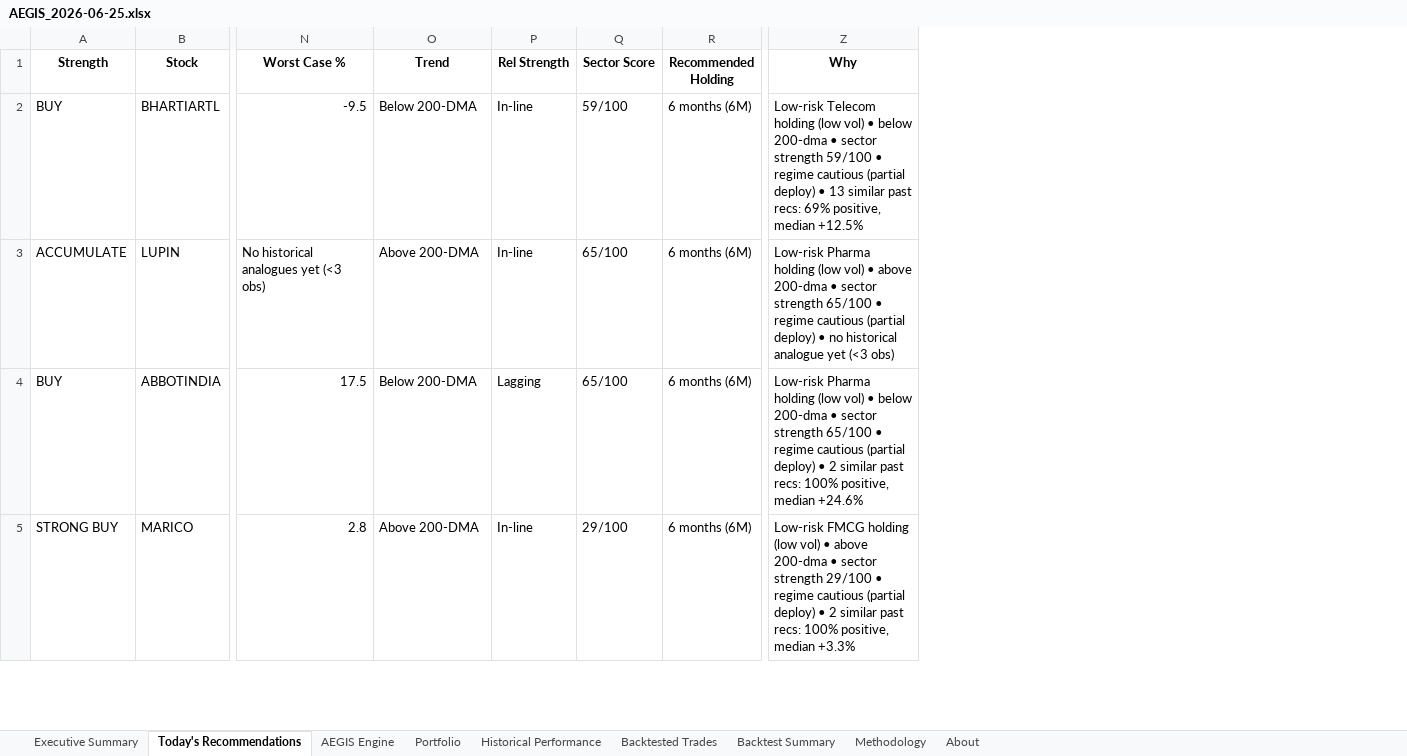
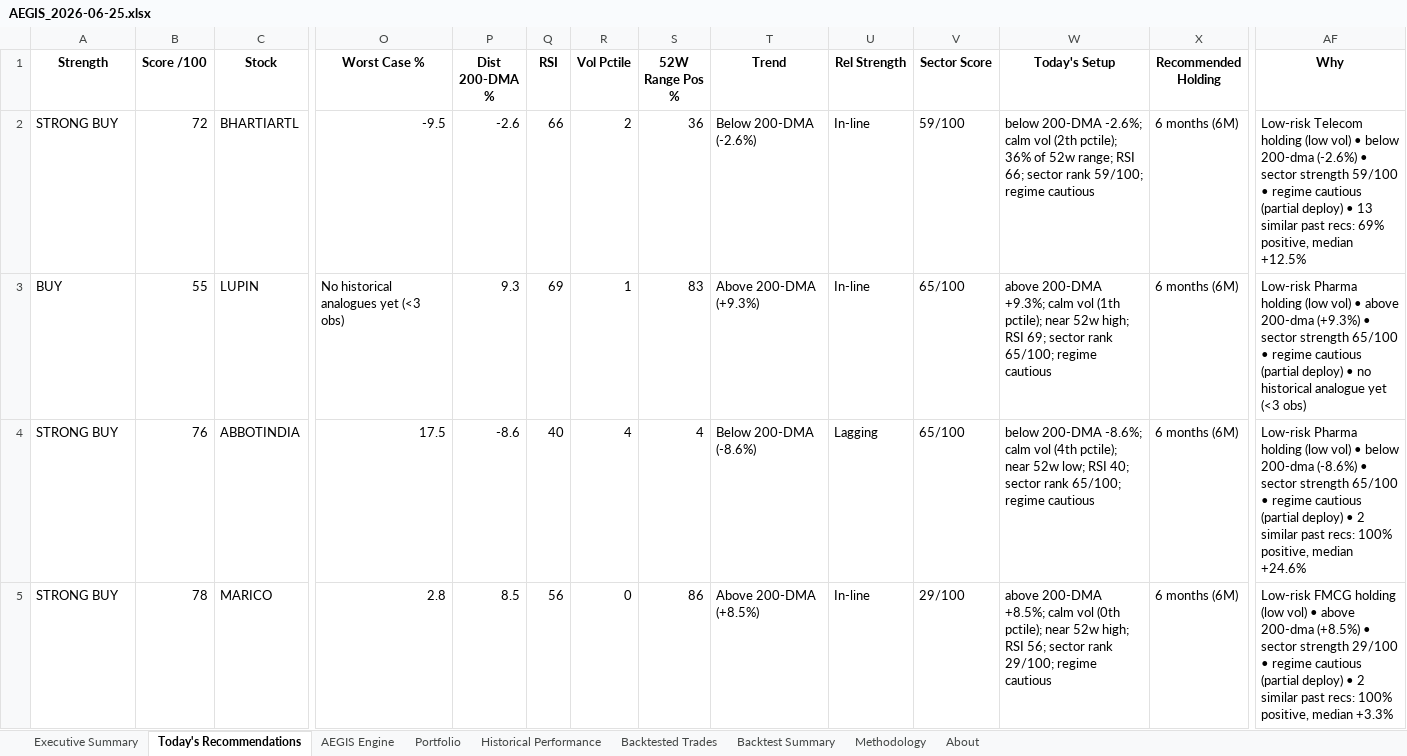
Before and after one commit to gujja330/NexaQuant, an Excel workbook: reports/AEGIS_2026-06-25.xlsx, sheet Today's Recommendations, drawn as a sheet; only a part is shown, gaps mark what is left out; values as stored, in another font and other column widths than the file's, no borders; addresses are those after the commit; the diff covers the shown part only; the diff names each change by its address in the sheet, - before the commit and + after, or states it on an @@ line.

```diff
--- a/reports/AEGIS_2026-06-25.xlsx (sheet Today's Recommendations)
+++ b/reports/AEGIS_2026-06-25.xlsx (sheet Today's Recommendations)
+column B (Score /100), rows 2-5: 72 | 55 | 76 | 78
+column P (Dist 200-DMA %), rows 2-5: -2.6 | 9.3 | -8.6 | 8.5
+column Q (RSI), rows 2-5: 66 | 69 | 40 | 56
+column R (Vol Pctile), rows 2-5: 2 | 1 | 4 | 0
+column S (52W Range Pos %), rows 2-5: 36 | 83 | 4 | 86
+column W (Today's Setup), rows 2-5: below 200-DMA -2.6%; calm vol (2th pctile); 36% of 52w range; RSI 66; sector rank 59/100; regime cautious | above 200-DMA +9.3%; calm vol (1th pctile); near 52w high; RSI 69; sector rank 65/100; regime cautious | below 200-DMA -8.6%; calm vol (4th pctile); near 52w low; RSI 40; sector rank 65/100; regime cautious | above 200-DMA +8.5%; calm vol (0th pctile); near 52w high; RSI 56; sector rank 29/100; regime cautious
-A2 (Strength): BUY
+A2 (Strength): STRONG BUY
-T2 (Trend): Below 200-DMA
+T2 (Trend): Below 200-DMA (-2.6%)
-AF2 (Why): …below 200-dma • sector…
+AF2 (Why): …below 200-dma (-2.6%) • sector…
-A3 (Strength): ACCUMULATE
+A3 (Strength): BUY
-T3 (Trend): Above 200-DMA
+T3 (Trend): Above 200-DMA (+9.3%)
-AF3 (Why): …above 200-dma • sector…
+AF3 (Why): …above 200-dma (+9.3%) • sector…
-A4 (Strength): BUY
+A4 (Strength): STRONG BUY
-T4 (Trend): Below 200-DMA
+T4 (Trend): Below 200-DMA (-8.6%)
-AF4 (Why): …below 200-dma • sector…
+AF4 (Why): …below 200-dma (-8.6%) • sector…
-T5 (Trend): Above 200-DMA
+T5 (Trend): Above 200-DMA (+8.5%)
-AF5 (Why): …above 200-dma • sector…
+AF5 (Why): …above 200-dma (+8.5%) • sector…
```
Also changed, not shown: 8 edited cells elsewhere in this sheet, sheet Executive Summary, sheet Methodology, sheet Backtest Summary, 1 other file.
